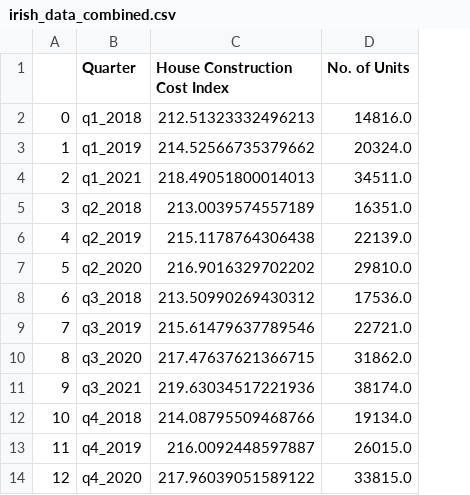
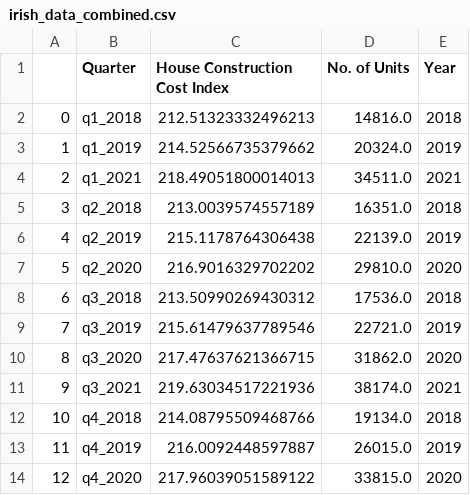
Before and after one commit to coharaCNJ/M.Sc.-Data-Analytics-Semester-1-CA1, a CSV file: irish_data_combined.csv, drawn as a sheet; the diff names each change by its address in the sheet, - before the commit and + after, or states it on an @@ line.

```diff
--- a/irish_data_combined.csv
+++ b/irish_data_combined.csv
+column E (Year), rows 2-14: 2018 | 2019 | 2021 | 2018 | 2019 | 2020 | 2018 | 2019 | 2020 | 2021 | 2018 | 2019 | 2020
```
Also changed, not shown: 4 other files.
